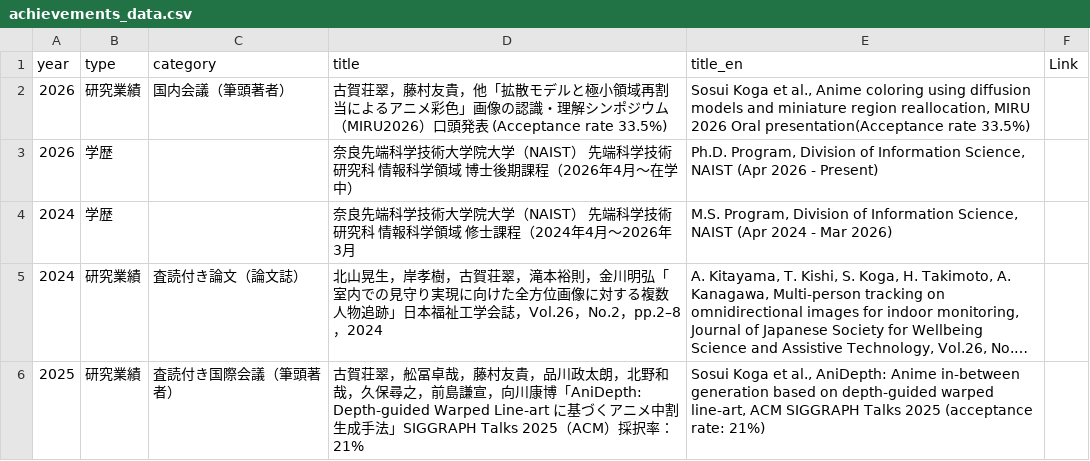
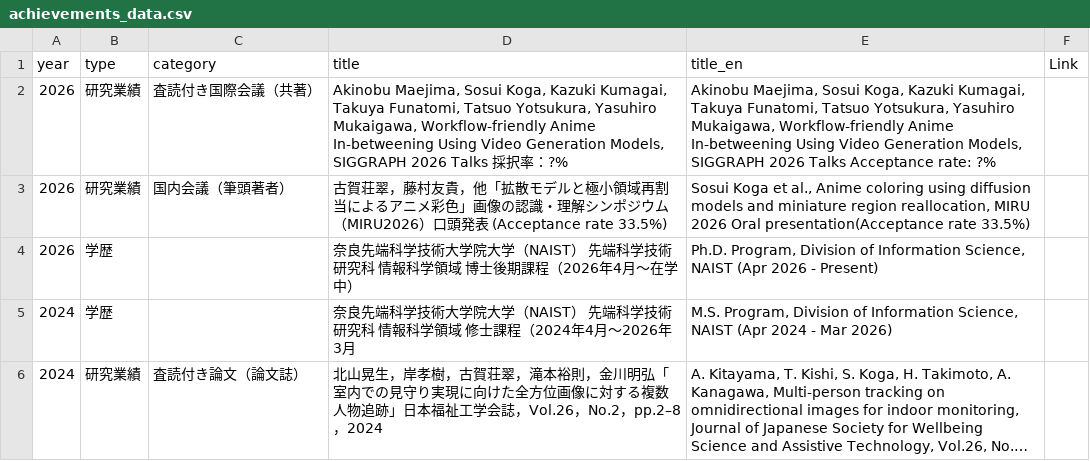
Before and after one commit to SWEET-creator/sosui.github.io, a CSV file: achievements_data.csv, drawn as a sheet; only a part is shown; the shorter side is filled out with more unchanged rows; long unchanged cells end in …; the diff names each change by its address in the sheet, - before the commit and + after, or states it on an @@ line.

Commit message:
add

```diff
--- a/achievements_data.csv
+++ b/achievements_data.csv
+row 2: 2026 | 研究業績 | 査読付き国際会議（共著） | Akinobu Maejima, Sosui Koga, Kazuki Kumagai, Takuya Funatomi, Tatsuo Yotsukura, Yasuhiro Mukaigawa, Workflow-friendly Anime In-betweening Using Video Generation Models, SIGGRAPH 2026 Talks 採択率：?% | Akinobu Maejima, Sosui Koga, Kazuki Kumagai, Takuya Funatomi, Tatsuo Yotsukura, Yasuhiro Mukaigawa, Workflow-friendly Anime In-betweening Using Video Generation Models, SIGGRAPH 2026 Talks Acceptance rate: ?%
```
